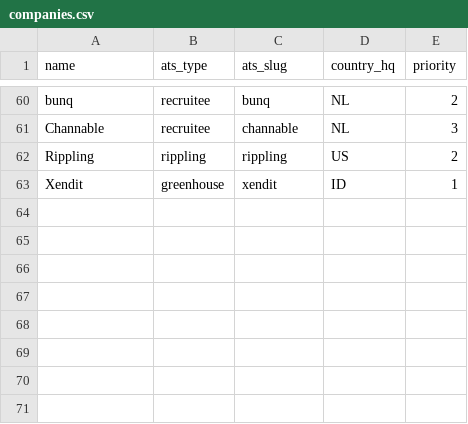
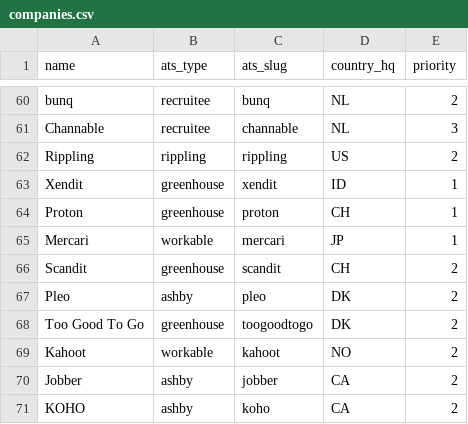
Before and after one commit to tomtomtomdev/Beacon, a CSV file: seeds/companies.csv, drawn as a sheet; only a part is shown, gaps mark what is left out; the diff names each change by its address in the sheet, - before the commit and + after, or states it on an @@ line.

```diff
--- a/seeds/companies.csv
+++ b/seeds/companies.csv
+row 64: Proton | greenhouse | proton | CH | 1
+row 65: Mercari | workable | mercari | JP | 1
+row 66: Scandit | greenhouse | scandit | CH | 2
+row 67: Pleo | ashby | pleo | DK | 2
+row 68: Too Good To Go | greenhouse | toogoodtogo | DK | 2
+row 69: Kahoot | workable | kahoot | NO | 2
+row 70: Jobber | ashby | jobber | CA | 2
+row 71: KOHO | ashby | koho | CA | 2
```
Also changed, not shown: 4 other files.
